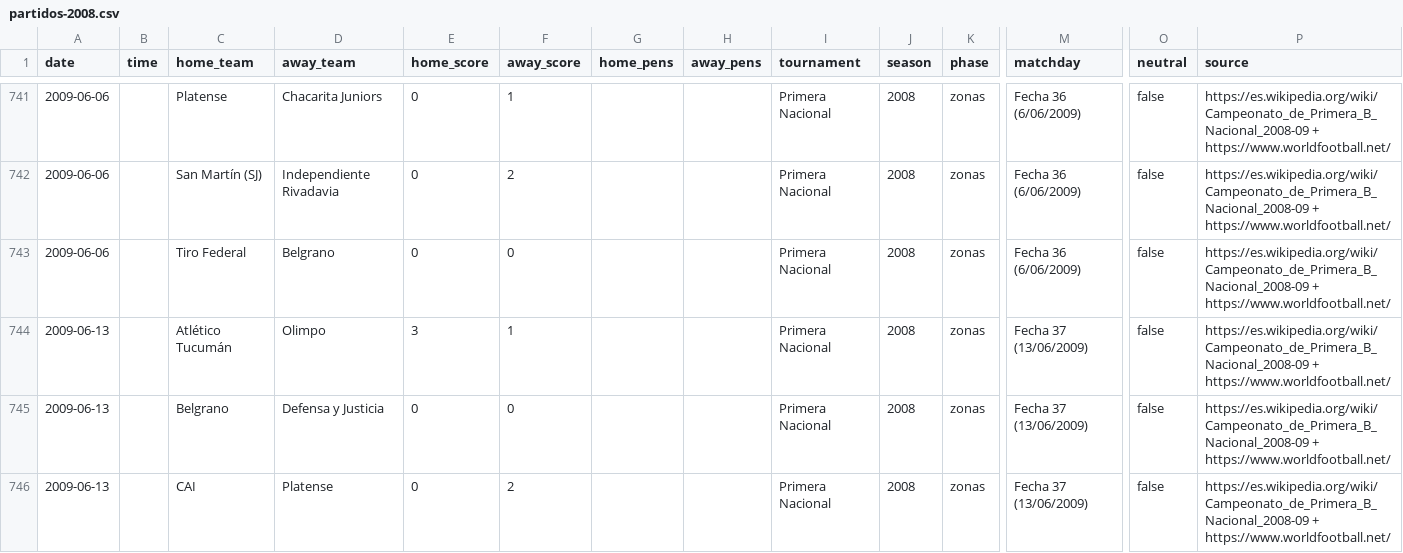
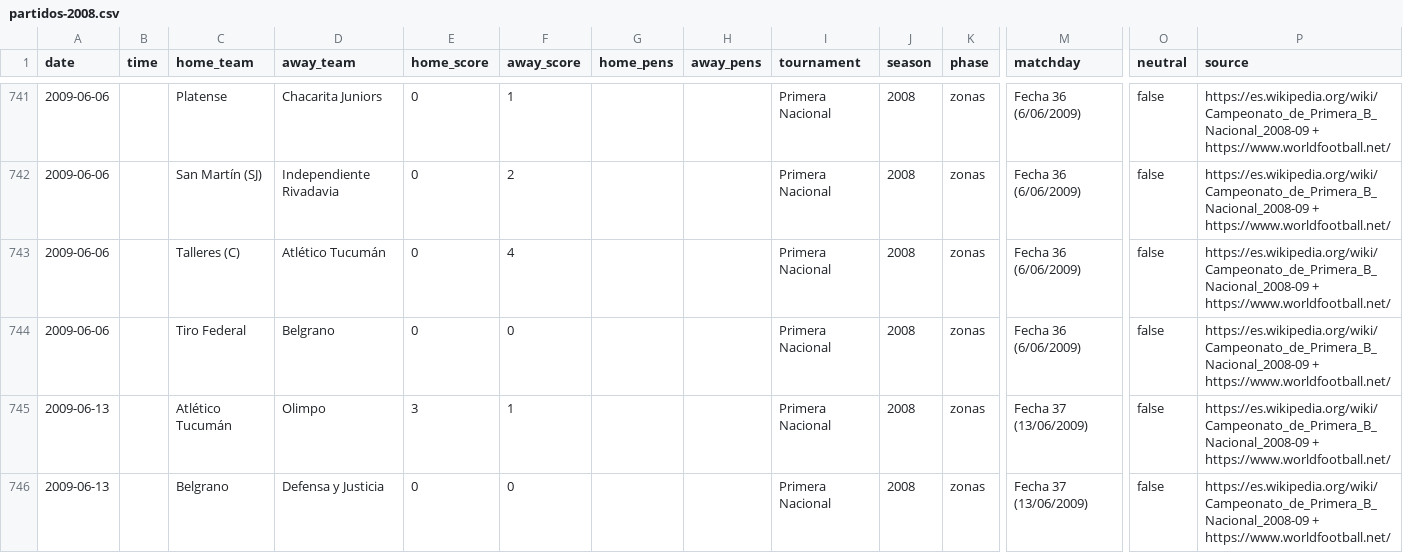
Before and after one commit to rhinoah/futbol-argentino-data, a CSV file: data/partidos-2008.csv, drawn as a sheet; only a part is shown, gaps mark what is left out; the shorter side is filled out with more unchanged rows; rows hold the shown columns only; the diff names each change by its address in the sheet, - before the commit and + after, or states it on an @@ line.

```diff
--- a/data/partidos-2008.csv
+++ b/data/partidos-2008.csv
+row 743: 2009-06-06 |  | Talleres (C) | Atlético Tucumán | 0 | 4 |  |  | Primera Nacional | 2008 | zonas | Fecha 36 (6/06/2009) | false | https://es.wikipedia.org/wiki/Campeonato_de_Primera_B_Nacional_2008-09 + https://www.worldfootball.net/
```
Also changed, not shown: data/partidos-2007.csv, data/partidos-2009.csv, 11 other files.
